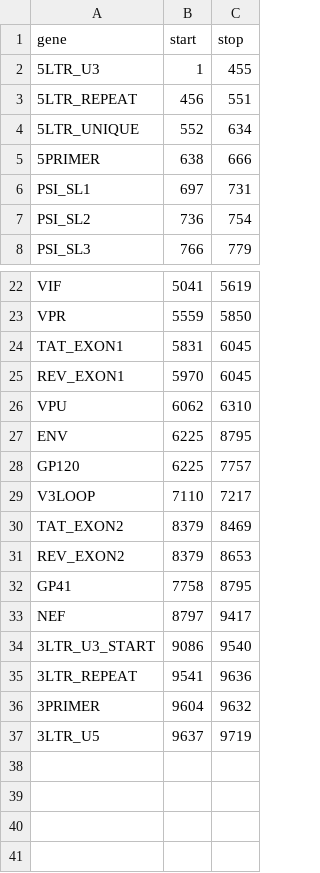
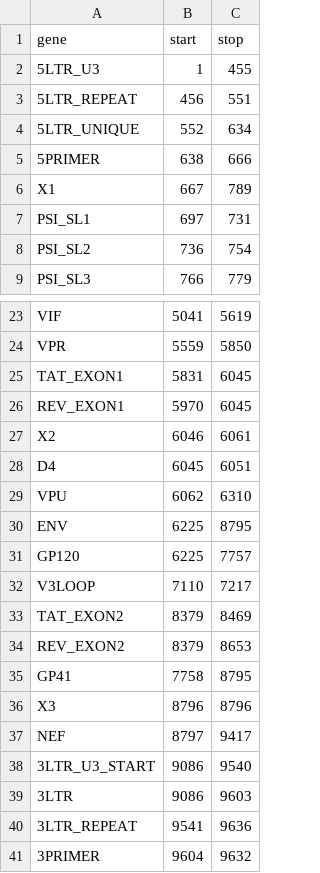
Before and after one commit to cfe-lab/proviral, a CSV file: gene_splicer/annot.csv, drawn as a sheet; only a part is shown, gaps mark what is left out; the shorter side is filled out with more unchanged rows.

Commit message:
Updated annotation and region list based on Zabrinas feedback. Updated primer_finder to output secondary fasta file where primer sequences are trimmed away.

```diff
--- a/gene_splicer/annot.csv
+++ b/gene_splicer/annot.csv
@@ -5,2 +5,3 @@ gene,start,stop
 5PRIMER,638,666
+X1,667,789
 PSI_SL1,697,731
@@ -25,2 +26,4 @@ TAT_EXON1,5831,6045
 REV_EXON1,5970,6045
+X2,6046,6061
+D4,6045,6051
 VPU,6062,6310
@@ -32,4 +35,6 @@ REV_EXON2,8379,8653
 GP41,7758,8795
+X3,8796,8796
 NEF,8797,9417
 3LTR_U3_START,9086,9540
+3LTR,9086,9603
 3LTR_REPEAT,9541,9636
```
Also changed, not shown: 2 other files.
